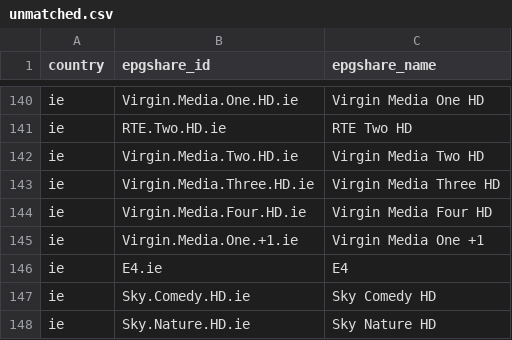
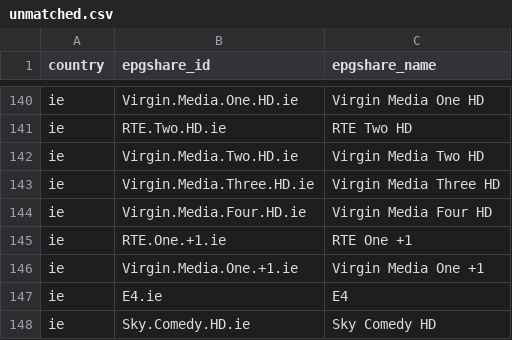
Before and after one commit to saryg/test, a CSV file: unmatched.csv, drawn as a sheet; only a part is shown, gaps mark what is left out; the shorter side is filled out with more unchanged rows; the diff covers the shown part only; the diff names each change by its address in the sheet, - before the commit and + after, or states it on an @@ line.

```diff
--- a/unmatched.csv
+++ b/unmatched.csv
+row 145: ie | RTE.One.+1.ie | RTE One +1
```
Also changed, not shown: 129 moved rows elsewhere in this file, review.csv, 2 other files.
